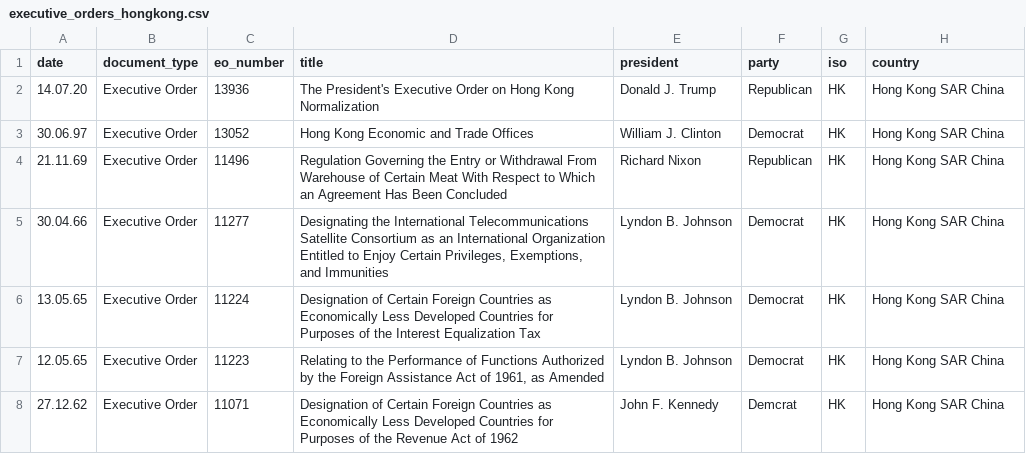
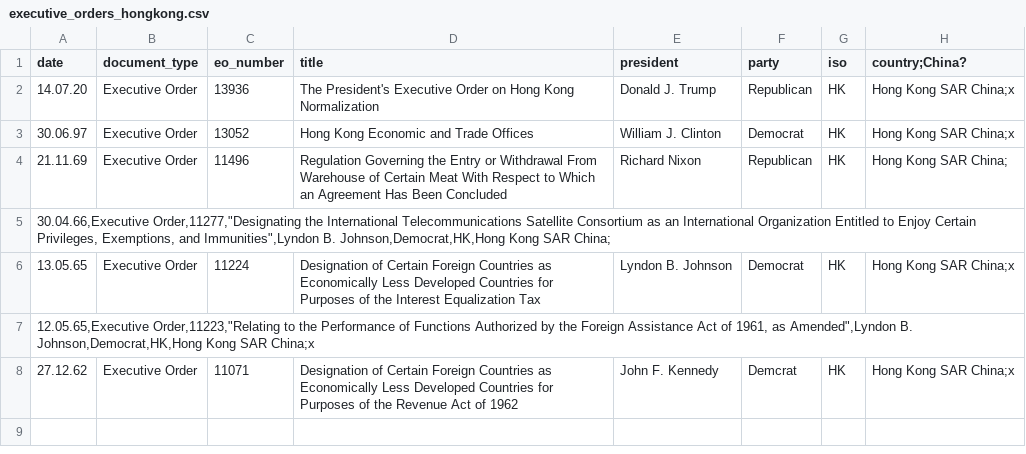
Before and after one commit to timdoubleg/quantitative-text-analysis, a CSV file: executive_orders_hongkong.csv, drawn as a sheet.

```diff
--- a/executive_orders_hongkong.csv
+++ b/executive_orders_hongkong.csv
@@ -1,8 +1,8 @@
-date,document_type,eo_number,title,president,party,iso,country
-14.07.20,Executive Order,13936,The President's Executive Order on Hong Kong Normalization,Donald J. Trump,Republican,HK,Hong Kong SAR China
-30.06.97,Executive Order,13052,Hong Kong Economic and Trade Offices,William J. Clinton,Democrat,HK,Hong Kong SAR China
-21.11.69,Executive Order,11496,Regulation Governing the Entry or Withdrawal From Warehouse of Certain Meat With Respect to Which an Agreement Has Been Concluded,Richard Nixon,Republican,HK,Hong Kong SAR China
-30.04.66,Executive Order,11277,"Designating the International Telecommunications Satellite Consortium as an International Organization Entitled to Enjoy Certain Privileges, Exemptions, and Immunities",Lyndon B. Johnson,Democrat,HK,Hong Kong SAR China
-13.05.65,Executive Order,11224,Designation of Certain Foreign Countries as Economically Less Developed Countries for Purposes of the Interest Equalization Tax,Lyndon B. Johnson,Democrat,HK,Hong Kong SAR China
-12.05.65,Executive Order,11223,"Relating to the Performance of Functions Authorized by the Foreign Assistance Act of 1961, as Amended",Lyndon B. Johnson,Democrat,HK,Hong Kong SAR China
-27.12.62,Executive Order,11071,Designation of Certain Foreign Countries as Economically Less Developed Countries for Purposes of the Revenue Act of 1962,John F. Kennedy,Demcrat,HK,Hong Kong SAR China
+date,document_type,eo_number,title,president,party,iso,country;China?
+14.07.20,Executive Order,13936,The President's Executive Order on Hong Kong Normalization,Donald J. Trump,Republican,HK,Hong Kong SAR China;x
+30.06.97,Executive Order,13052,Hong Kong Economic and Trade Offices,William J. Clinton,Democrat,HK,Hong Kong SAR China;x
+21.11.69,Executive Order,11496,Regulation Governing the Entry or Withdrawal From Warehouse of Certain Meat With Respect to Which an Agreement Has Been Concluded,Richard Nixon,Republican,HK,Hong Kong SAR China;
+"30.04.66,Executive Order,11277,""Designating the International Telecommunications Satellite Consortium as an International Organization Entitled to Enjoy Certain Privileges, Exemptions, and Immunities"",Lyndon B. Johnson,Democrat,HK,Hong Kong SAR China";
+13.05.65,Executive Order,11224,Designation of Certain Foreign Countries as Economically Less Developed Countries for Purposes of the Interest Equalization Tax,Lyndon B. Johnson,Democrat,HK,Hong Kong SAR China;x
+"12.05.65,Executive Order,11223,""Relating to the Performance of Functions Authorized by the Foreign Assistance Act of 1961, as Amended"",Lyndon B. Johnson,Democrat,HK,Hong Kong SAR China";x
+27.12.62,Executive Order,11071,Designation of Certain Foreign Countries as Economically Less Developed Countries for Purposes of the Revenue Act of 1962,John F. Kennedy,Demcrat,HK,Hong Kong SAR China;x
```
Also changed, not shown: executive_orders_china.csv.
